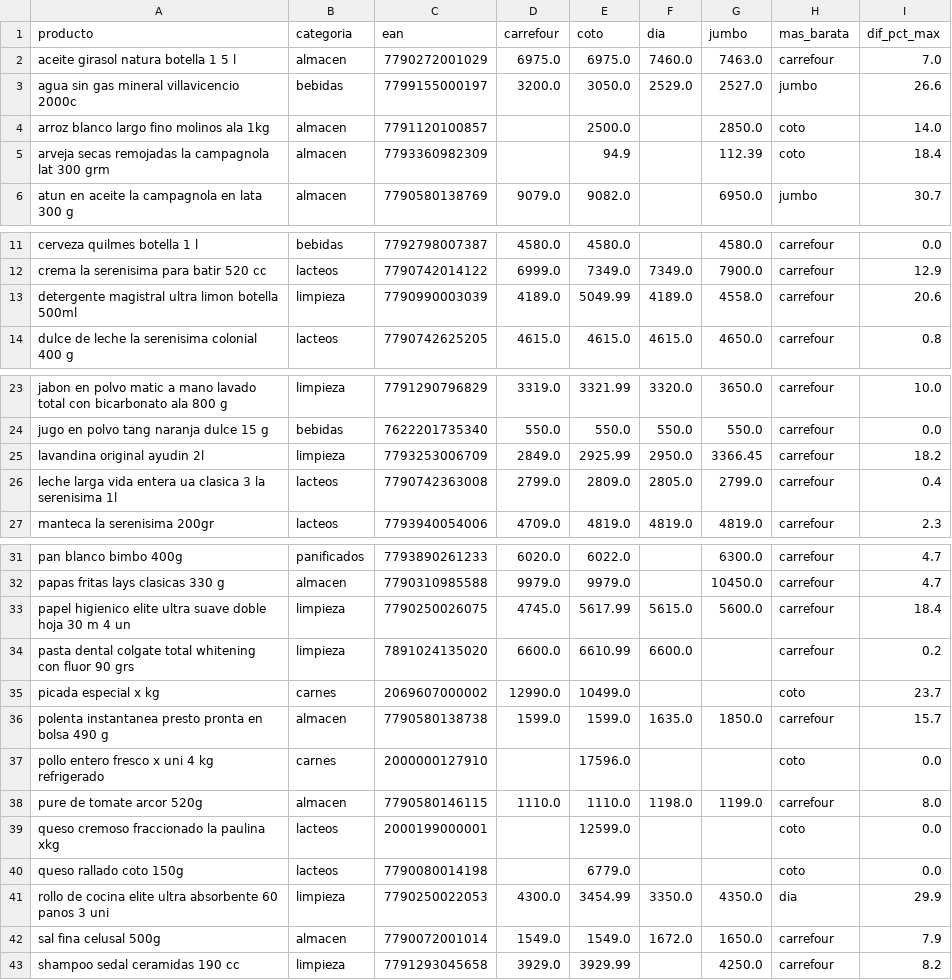
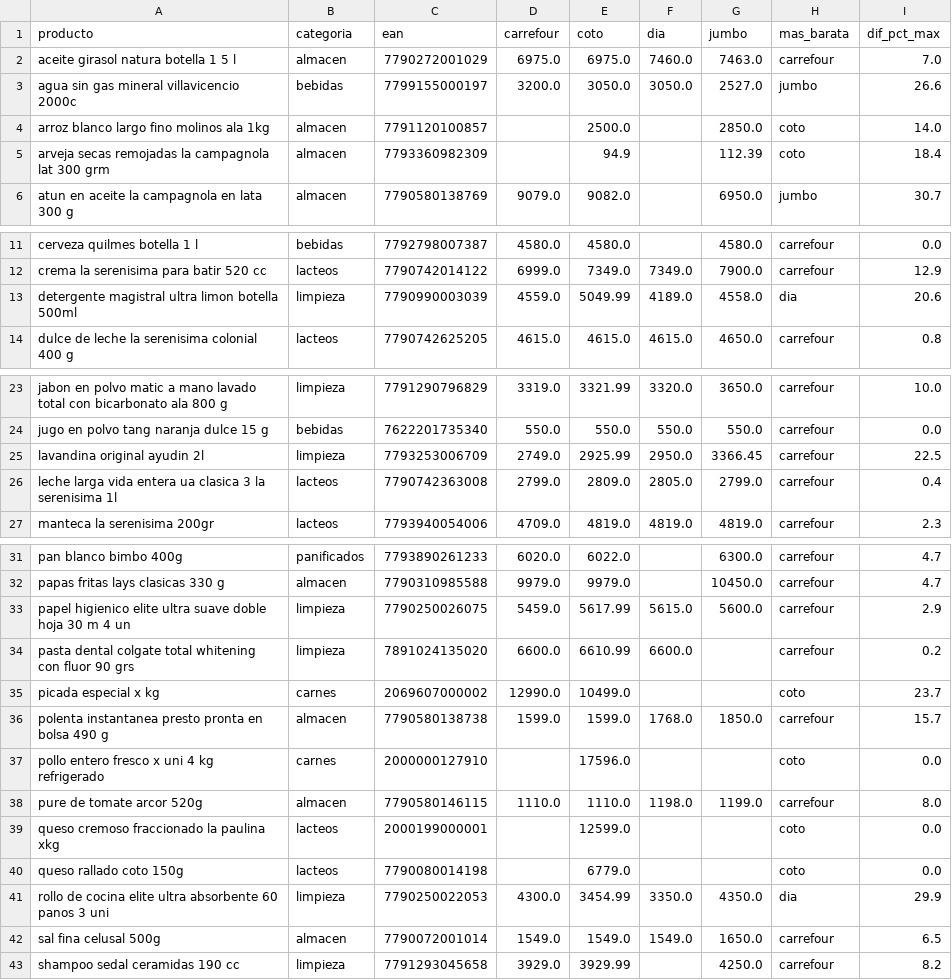
Before and after one commit to licgermancardenas-crypto/precios_argentina2026, a CSV file: data/public/comparador.csv, drawn as a sheet; only a part is shown, gaps mark what is left out.

```diff
--- a/data/public/comparador.csv
+++ b/data/public/comparador.csv
@@ -2,3 +2,3 @@ producto,categoria,ean,carrefour,coto,dia,jumbo,mas_barata,dif_pct_max
 aceite girasol natura botella 1 5 l,almacen,7790272001029,6975.0,6975.0,7460.0,7463.0,carrefour,7.0
-agua sin gas mineral villavicencio 2000c,bebidas,7799155000197,3200.0,3050.0,2529.0,2527.0,jumbo,26.6
+agua sin gas mineral villavicencio 2000c,bebidas,7799155000197,3200.0,3050.0,3050.0,2527.0,jumbo,26.6
 arroz blanco largo fino molinos ala 1kg,almacen,7791120100857,,2500.0,,2850.0,coto,14.0
@@ -12,3 +12,3 @@ cerveza quilmes botella 1 l,bebidas,7792798007387,4580.0,4580.0,,4580.0,carrefou
 crema la serenisima para batir 520 cc,lacteos,7790742014122,6999.0,7349.0,7349.0,7900.0,carrefour,12.9
-detergente magistral ultra limon botella 500ml,limpieza,7790990003039,4189.0,5049.99,4189.0,4558.0,carrefour,20.6
+detergente magistral ultra limon botella 500ml,limpieza,7790990003039,4559.0,5049.99,4189.0,4558.0,dia,20.6
 dulce de leche la serenisima colonial 400 g,lacteos,7790742625205,4615.0,4615.0,4615.0,4650.0,carrefour,0.8
@@ -24,3 +24,3 @@ jabon en polvo matic a mano lavado total con bicarbonato ala 800 g,limpieza,7791
 jugo en polvo tang naranja dulce 15 g,bebidas,7622201735340,550.0,550.0,550.0,550.0,carrefour,0.0
-lavandina original ayudin 2l,limpieza,7793253006709,2849.0,2925.99,2950.0,3366.45,carrefour,18.2
+lavandina original ayudin 2l,limpieza,7793253006709,2749.0,2925.99,2950.0,3366.45,carrefour,22.5
 leche larga vida entera ua clasica 3 la serenisima 1l,lacteos,7790742363008,2799.0,2809.0,2805.0,2799.0,carrefour,0.4
@@ -32,6 +32,6 @@ pan blanco bimbo 400g,panificados,7793890261233,6020.0,6022.0,,6300.0,carrefour,
 papas fritas lays clasicas 330 g,almacen,7790310985588,9979.0,9979.0,,10450.0,carrefour,4.7
-papel higienico elite ultra suave doble hoja 30 m 4 un,limpieza,7790250026075,4745.0,5617.99,5615.0,5600.0,carrefour,18.4
+papel higienico elite ultra suave doble hoja 30 m 4 un,limpieza,7790250026075,5459.0,5617.99,5615.0,5600.0,carrefour,2.9
 pasta dental colgate total whitening con fluor 90 grs,limpieza,7891024135020,6600.0,6610.99,6600.0,,carrefour,0.2
 picada especial x kg,carnes,2069607000002,12990.0,10499.0,,,coto,23.7
-polenta instantanea presto pronta en bolsa 490 g,almacen,7790580138738,1599.0,1599.0,1635.0,1850.0,carrefour,15.7
+polenta instantanea presto pronta en bolsa 490 g,almacen,7790580138738,1599.0,1599.0,1768.0,1850.0,carrefour,15.7
 pollo entero fresco x uni 4 kg refrigerado,carnes,2000000127910,,17596.0,,,coto,0.0
@@ -41,3 +41,3 @@ queso rallado coto 150g,lacteos,7790080014198,,6779.0,,,coto,0.0
 rollo de cocina elite ultra absorbente 60 panos 3 uni,limpieza,7790250022053,4300.0,3454.99,3350.0,4350.0,dia,29.9
-sal fina celusal 500g,almacen,7790072001014,1549.0,1549.0,1672.0,1650.0,carrefour,7.9
+sal fina celusal 500g,almacen,7790072001014,1549.0,1549.0,1549.0,1650.0,carrefour,6.5
 shampoo sedal ceramidas 190 cc,limpieza,7791293045658,3929.0,3929.99,,4250.0,carrefour,8.2
```
Also changed, not shown: data/public/indice_canasta.csv, data/public/regresores.csv, 12 other files.
